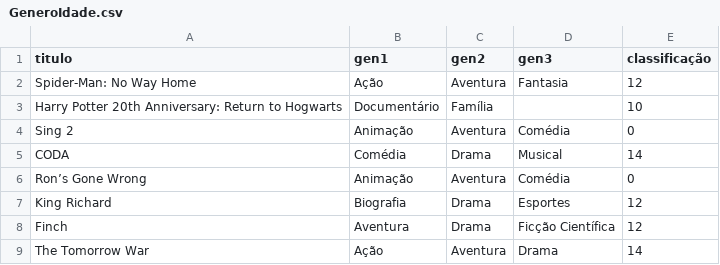
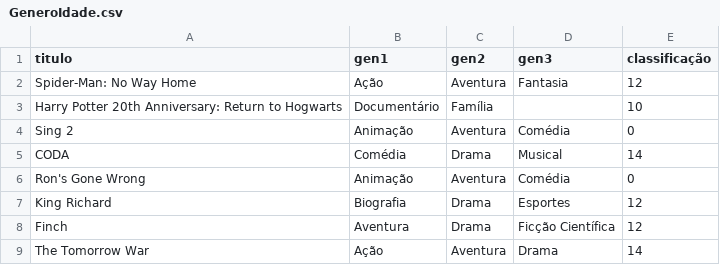
Before and after one commit to EmanuelledeSouza/MoviesDataToMarketing, a CSV file: GeneroIdade.csv, drawn as a sheet.

Commit message:
Update GeneroIdade.csv

```diff
--- a/GeneroIdade.csv
+++ b/GeneroIdade.csv
@@ -5,3 +5,3 @@ Sing 2,Animação,Aventura,Comédia,0
 CODA,Comédia,Drama,Musical,14
-Ron’s Gone Wrong,Animação,Aventura,Comédia,0
+Ron's Gone Wrong,Animação,Aventura,Comédia,0
 King Richard,Biografia,Drama,Esportes,12
```
